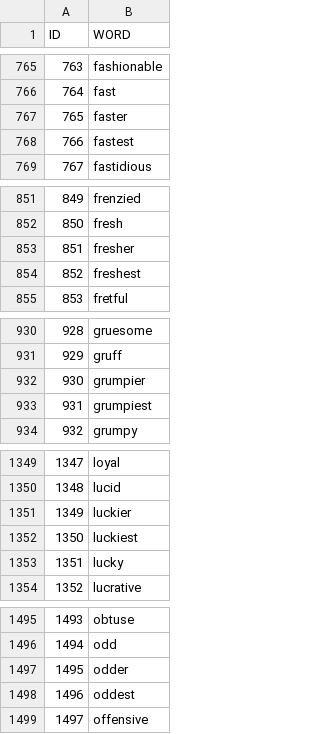
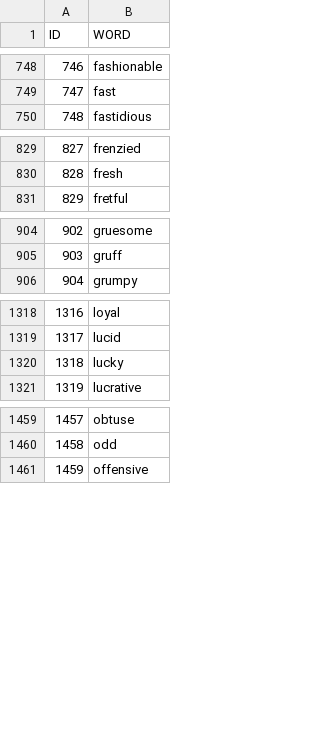
Before and after one commit to wadimiusz/diachrony, a CSV file: datasets/sentiment_lexicons/eng/eng_sentiment.csv, drawn as a sheet; only a part is shown, gaps mark what is left out; the diff covers the shown part only; the diff names each change by its address in the sheet, - before the commit and + after, or states it on an @@ line.

```diff
--- a/datasets/sentiment_lexicons/eng/eng_sentiment.csv
+++ b/datasets/sentiment_lexicons/eng/eng_sentiment.csv
@@ column A (ID) renumbered from row 190 down @@
-row 767: 765 | faster
-row 768: 766 | fastest
-row 853: 851 | fresher
-row 854: 852 | freshest
-row 932: 930 | grumpier
-row 933: 931 | grumpiest
-row 1351: 1349 | luckier
-row 1352: 1350 | luckiest
-row 1497: 1495 | odder
-row 1498: 1496 | oddest
```
Also changed, not shown: 64 removed rows and 3 edited cells elsewhere in this file, comparing_adjectives/outputs/rus/eval_incremental_0.csv, comparing_adjectives/outputs/rus/eval_regular_100.csv, 6 other files.
